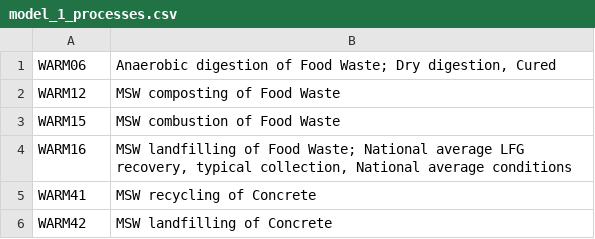
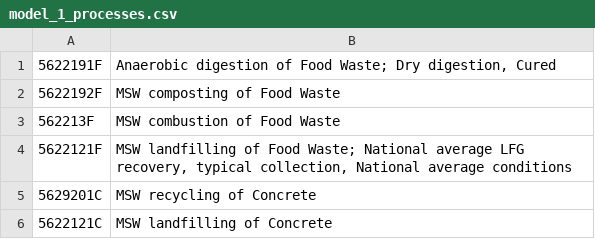
Before and after one commit to USEPA/WARMer, a CSV file: warmer/data/model_1_processes.csv, drawn as a sheet.

```diff
--- a/warmer/data/model_1_processes.csv
+++ b/warmer/data/model_1_processes.csv
@@ -1,6 +1,6 @@
-WARM06,"Anaerobic digestion of Food Waste; Dry digestion, Cured"
-WARM12,MSW composting of Food Waste
-WARM15,MSW combustion of Food Waste
-WARM16,"MSW landfilling of Food Waste; National average LFG recovery, typical collection, National average conditions"
-WARM41,MSW recycling of Concrete
-WARM42,MSW landfilling of Concrete
+5622191F,"Anaerobic digestion of Food Waste; Dry digestion, Cured"
+5622192F,MSW composting of Food Waste
+562213F,MSW combustion of Food Waste
+5622121F,"MSW landfilling of Food Waste; National average LFG recovery, typical collection, National average conditions"
+5629201C,MSW recycling of Concrete
+5622121C,MSW landfilling of Concrete
```
Also changed, not shown: model_build/data/WARMv15_m1_env.csv, model_build/data/WARMv15_m1_tech.csv, 1 other file.
